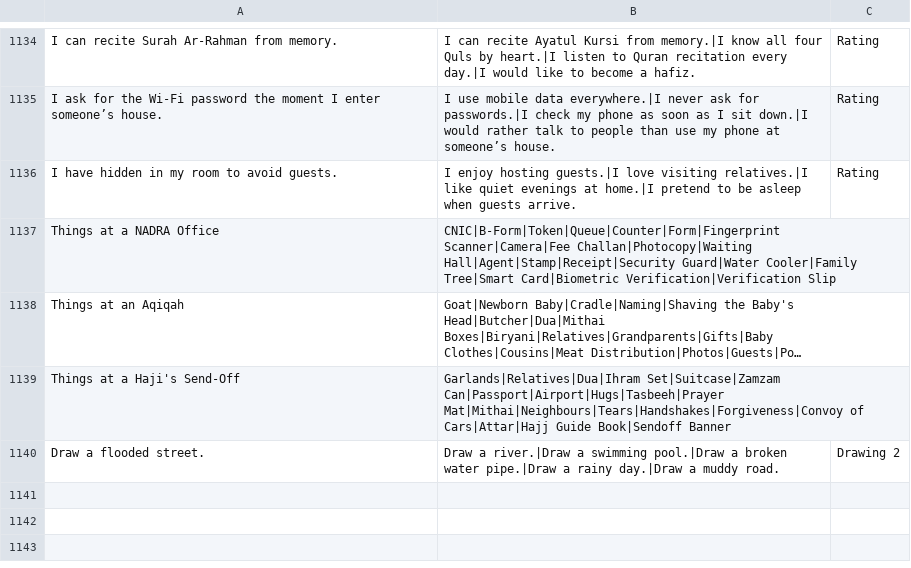
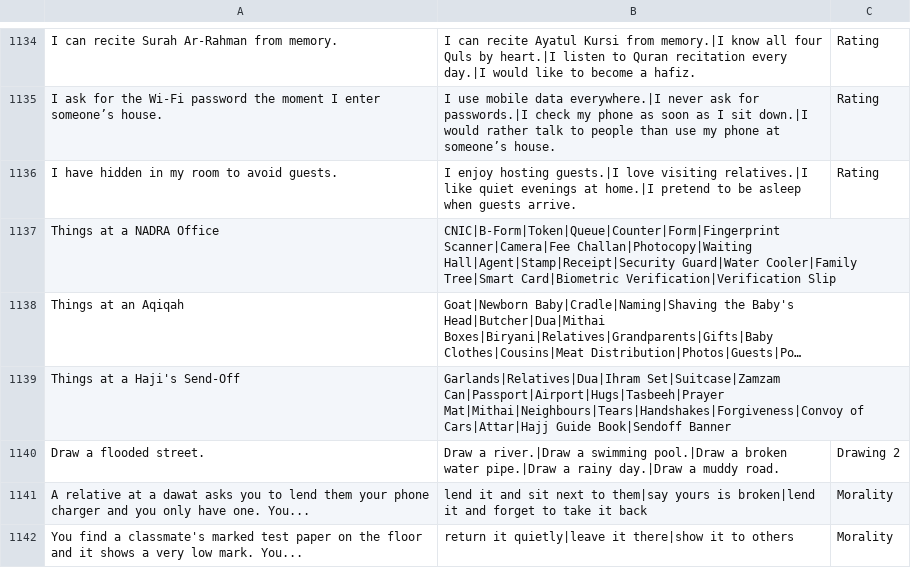
Before and after one commit to theshabab/jorbox, a CSV file: data/seed/data/game3.csv, drawn as a sheet; only a part is shown, gaps mark what is left out; long unchanged cells end in ….

```diff
--- a/data/seed/data/game3.csv
+++ b/data/seed/data/game3.csv
@@ -1140 +1140,3 @@ Things at a Haji's Send-Off,Garlands|Relatives|Dua|Ihram Set|Suitcase|Zamzam Can
 Draw a flooded street.,Draw a river.|Draw a swimming pool.|Draw a broken water pipe.|Draw a rainy day.|Draw a muddy road.,Drawing 2
+A relative at a dawat asks you to lend them your phone charger and you only have one. You...,lend it and sit next to them|say yours is broken|lend it and forget to take it back,Morality
+You find a classmate's marked test paper on the floor and it shows a very low mark. You...,return it quietly|leave it there|show it to others,Morality
```
Also changed, not shown: data/seed/data/game12.csv, data/seed/data/game7.csv, 5 other files.
